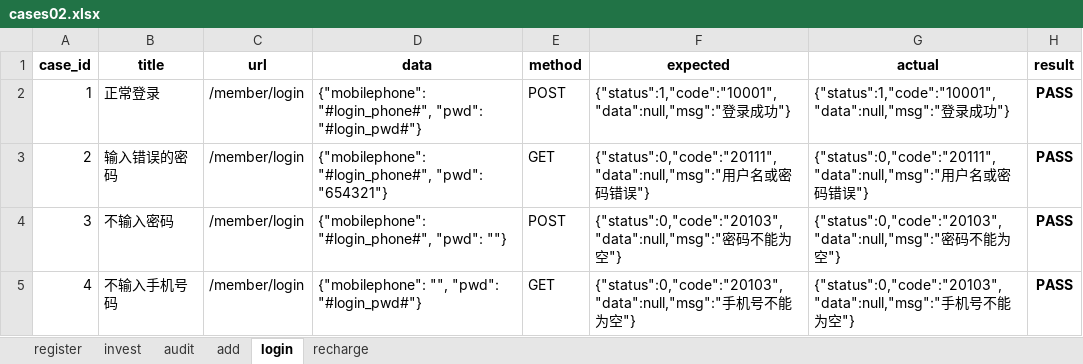
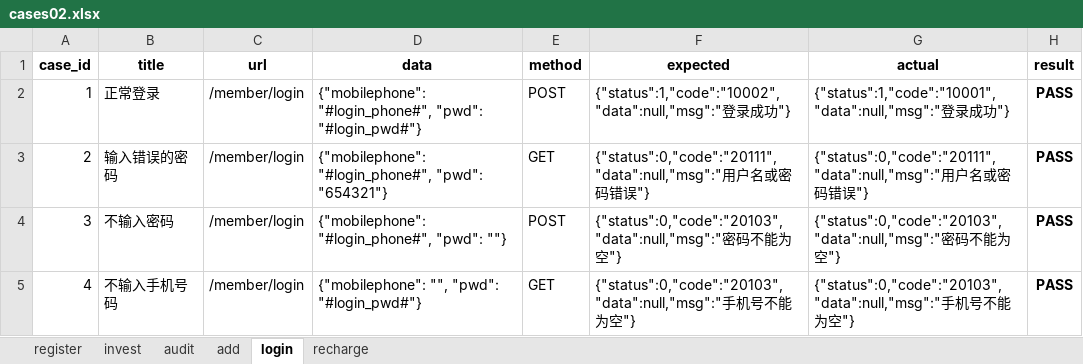
Before and after one commit to LIHUIHUI13/mahua_test_api, an Excel workbook: API_prac/data/cases02.xlsx, sheet login, drawn as a sheet; values as stored, in another font and other column widths than the file's, no borders; the diff names each change by its address in the sheet, - before the commit and + after, or states it on an @@ line.

Commit message:
修改测试用例--登录用例期望值修改为错误的

```diff
--- a/API_prac/data/cases02.xlsx (sheet login)
+++ b/API_prac/data/cases02.xlsx (sheet login)
-F2 (expected): {"status":1,"code":"10001","data":null,"msg":"登录…
+F2 (expected): {"status":1,"code":"10002","data":null,"msg":"登录…
```
